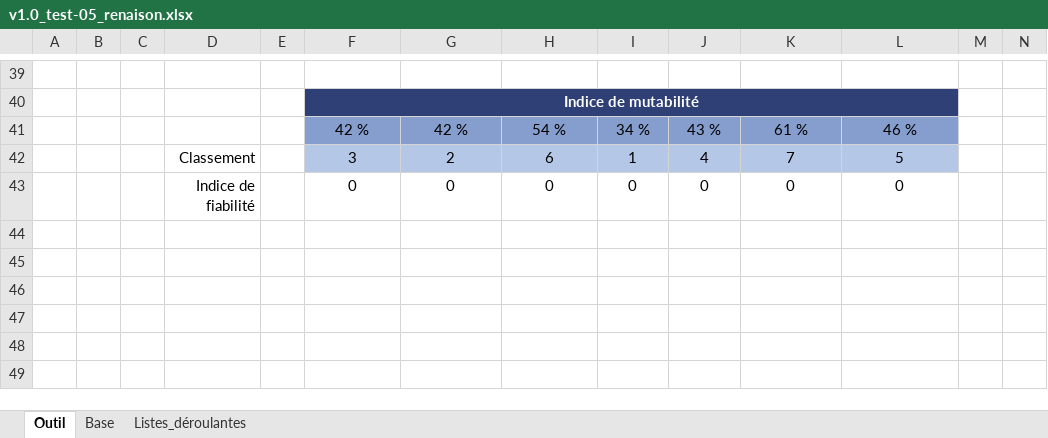
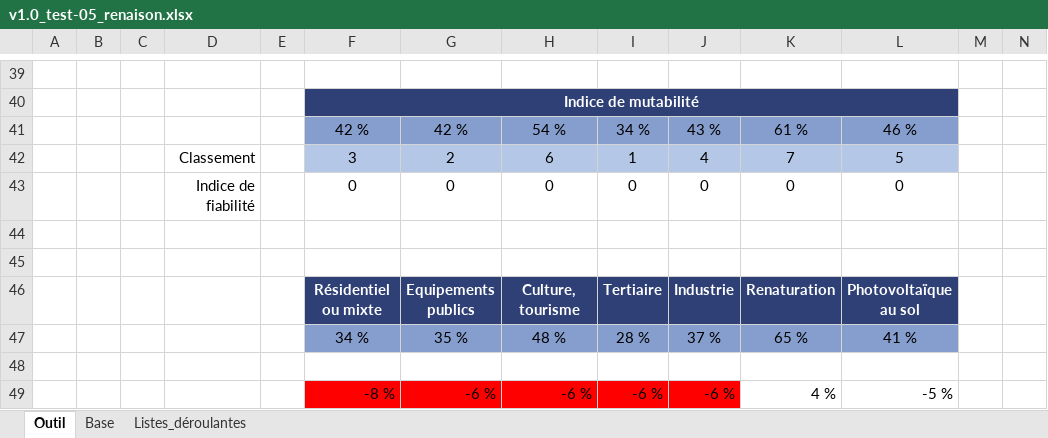
Before and after one commit to incubateur-ademe/mutafriches, an Excel workbook: packages/shared-types/src/test-cases/excel-sources/v1.0/v1.0_test-05_renaison.xlsx, sheet Outil, drawn as a sheet; only a part is shown, gaps mark what is left out; values as stored, in another font and other column widths than the file's, no borders; charts and pictures not drawn; the diff names each change by its address in the sheet, - before the commit and + after, or states it on an @@ line.

```diff
--- a/packages/shared-types/src/test-cases/excel-sources/v1.0/v1.0_test-05_renaison.xlsx (sheet Outil)
+++ b/packages/shared-types/src/test-cases/excel-sources/v1.0/v1.0_test-05_renaison.xlsx (sheet Outil)
+row 44: (empty)
+row 45: (empty)
+row 46:  |  |  |  |  | Résidentiel ou mixte | Equipements publics | Culture, tourisme | Tertiaire | Industrie | Renaturation | Photovoltaïque au sol
+row 47:  |  |  |  |  | 34 % | 35 % | 48 % | 28 % | 37 % | 65 % | 41 %
+row 48: (empty)
+row 49:  |  |  |  |  | -8 % | -6 % | -6 % | -6 % | -6 % | 4 % | -5 %
```
Also changed, not shown: packages/shared-types/src/test-cases/excel-sources/v1.0/v1.0_test-03_montbeugny.xlsx, packages/shared-types/src/test-cases/excel-sources/v1.0/v1.0_test-06_segre.xlsx, 15 other files.
